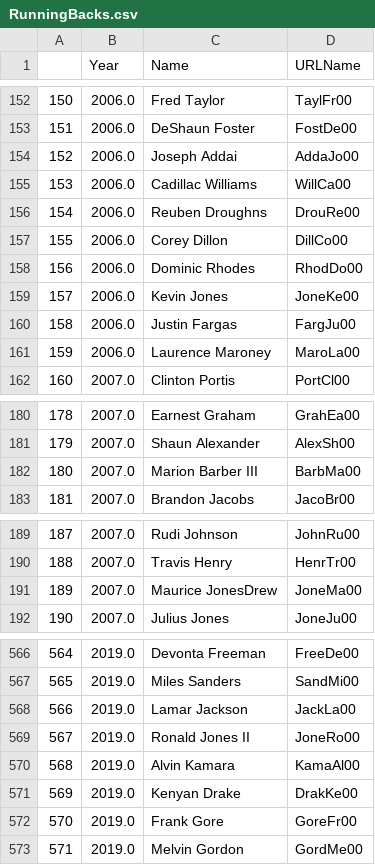
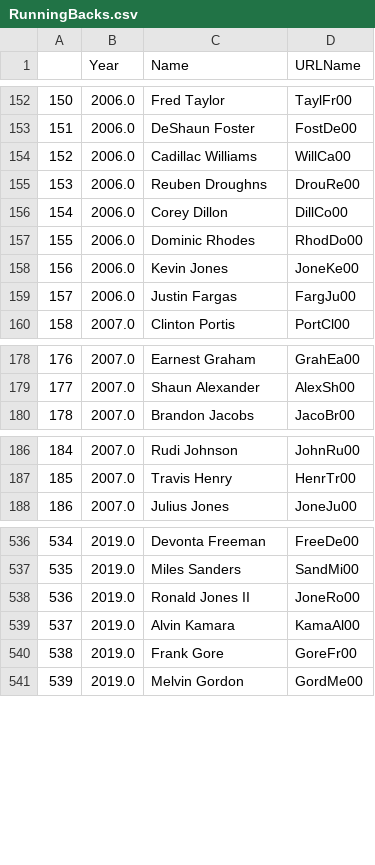
Before and after one commit to ParkerHill15/ECE196ML, a CSV file: RunningBacks.csv, drawn as a sheet; only a part is shown, gaps mark what is left out; removed rows and columns are numbered as before the commit, all else as after; the diff covers the shown part only; the diff names each change by its address in the sheet, - before the commit and + after, or states it on an @@ line.

```diff
--- a/RunningBacks.csv
+++ b/RunningBacks.csv
-row 154: 152 | 2006.0 | Joseph Addai | AddaJo00
@@ column A renumbered from row 154 down @@
-row 161: 159 | 2006.0 | Laurence Maroney | MaroLa00
-row 182: 180 | 2007.0 | Marion Barber III | BarbMa00
-row 191: 189 | 2007.0 | Maurice JonesDrew | JoneMa00
-row 568: 566 | 2019.0 | Lamar Jackson | JackLa00
-row 571: 569 | 2019.0 | Kenyan Drake | DrakKe00
```
Also changed, not shown: 26 removed rows elsewhere in this file, 1 other file.
